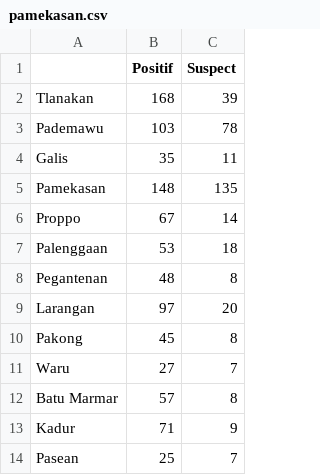
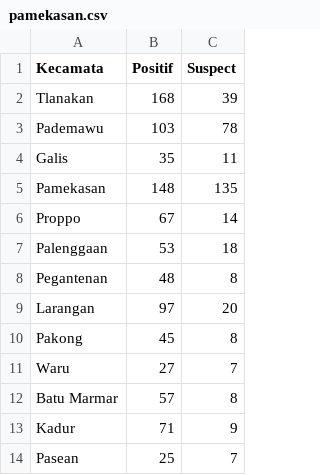
Before and after one commit to mohsoleh/kopit19, a CSV file: data/pamekasan.csv, drawn as a sheet.

```diff
--- a/data/pamekasan.csv
+++ b/data/pamekasan.csv
@@ -1,2 +1,2 @@
-,Positif,Suspect
+Kecamata,Positif,Suspect
 Tlanakan,168,39
```
Also changed, not shown: sites/data/pamekasan.csv, 3 other files.
